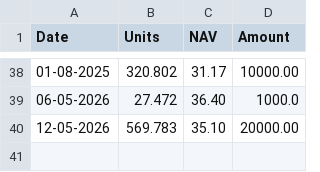
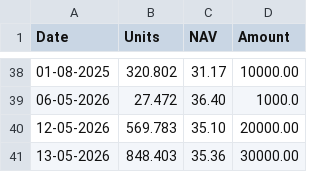
Before and after one commit to sumansourabhcsc/investment, a CSV file: mutualfund/icici_bharat22_fof/fund.csv, drawn as a sheet; only a part is shown, gaps mark what is left out; the diff names each change by its address in the sheet, - before the commit and + after, or states it on an @@ line.

Commit message:
Add units: icici_bharat22_fof on 13-05-2026

```diff
--- a/mutualfund/icici_bharat22_fof/fund.csv
+++ b/mutualfund/icici_bharat22_fof/fund.csv
+row 41: 13-05-2026 | 848.403 | 35.36 | 30000.00
```
